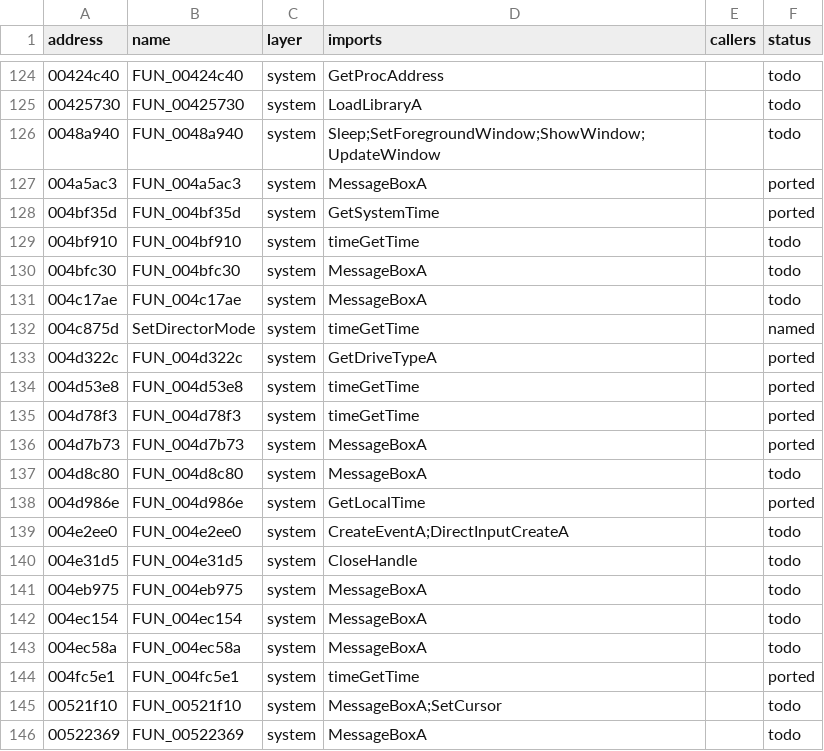
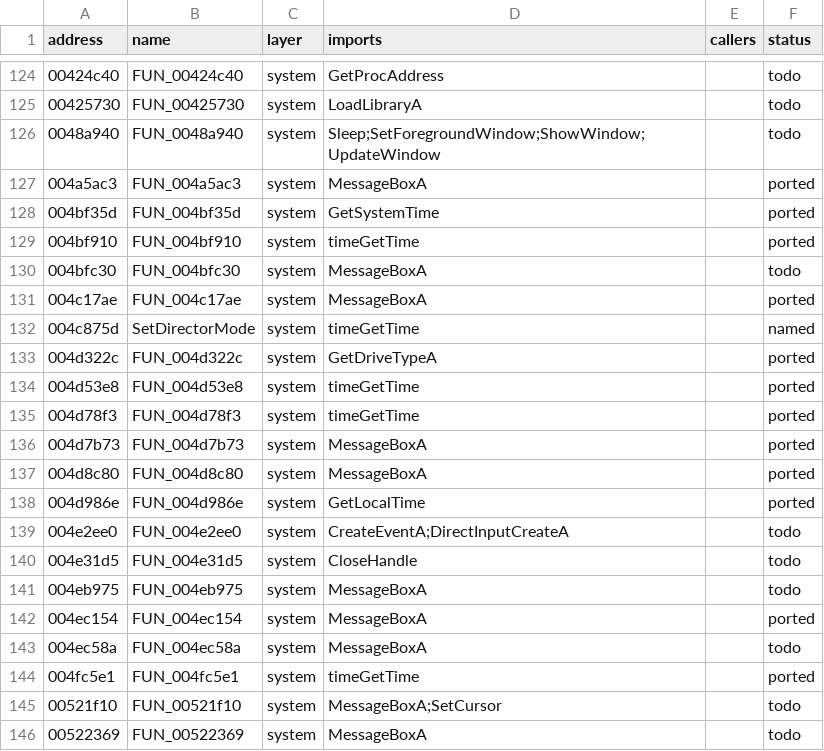
Before and after one commit to r331/driver, a CSV file: docs/platform_funcs.csv, drawn as a sheet; only a part is shown, gaps mark what is left out.

```diff
--- a/docs/platform_funcs.csv
+++ b/docs/platform_funcs.csv
@@ -128,5 +128,5 @@ address,name,layer,imports,callers,status
 004bf35d,FUN_004bf35d,system,GetSystemTime,,ported
-004bf910,FUN_004bf910,system,timeGetTime,,todo
+004bf910,FUN_004bf910,system,timeGetTime,,ported
 004bfc30,FUN_004bfc30,system,MessageBoxA,,todo
-004c17ae,FUN_004c17ae,system,MessageBoxA,,todo
+004c17ae,FUN_004c17ae,system,MessageBoxA,,ported
 004c875d,SetDirectorMode,system,timeGetTime,,named
@@ -136,3 +136,3 @@ address,name,layer,imports,callers,status
 004d7b73,FUN_004d7b73,system,MessageBoxA,,ported
-004d8c80,FUN_004d8c80,system,MessageBoxA,,todo
+004d8c80,FUN_004d8c80,system,MessageBoxA,,ported
 004d986e,FUN_004d986e,system,GetLocalTime,,ported
@@ -141,3 +141,3 @@ address,name,layer,imports,callers,status
 004eb975,FUN_004eb975,system,MessageBoxA,,todo
-004ec154,FUN_004ec154,system,MessageBoxA,,todo
+004ec154,FUN_004ec154,system,MessageBoxA,,ported
 004ec58a,FUN_004ec58a,system,MessageBoxA,,todo
```
Also changed, not shown: docs/functions.csv, 7 other files.
